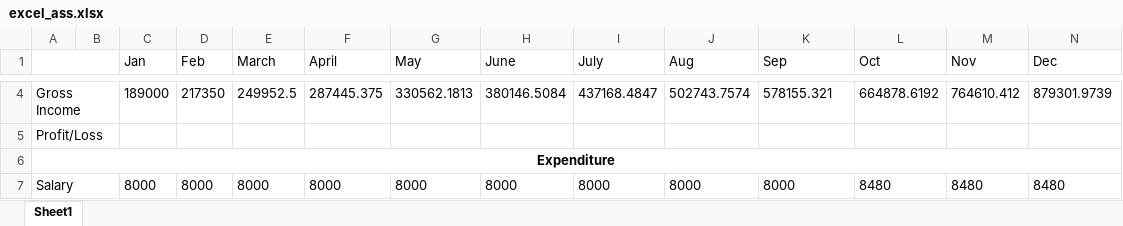
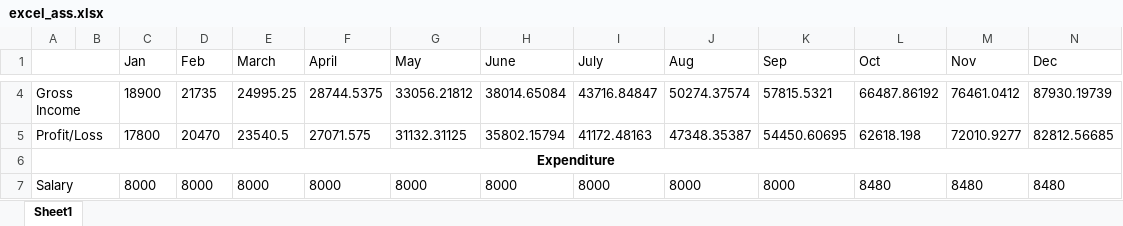
Before and after one commit to ThozamileMad/mad-s_choice, an Excel workbook: excel_ass.xlsx, sheet Sheet1, drawn as a sheet; only a part is shown, gaps mark what is left out; values as stored, in another font and other column widths than the file's, no borders; charts and pictures not drawn; the diff covers the shown part only; the diff names each change by its address in the sheet, - before the commit and + after, or states it on an @@ line.

```diff
--- a/excel_ass.xlsx (sheet Sheet1)
+++ b/excel_ass.xlsx (sheet Sheet1)
-C4 (Jan): 189000
+C4 (Jan): 18900
-D4 (Feb): 217350
+D4 (Feb): 21735
-E4 (March): 249952.5
+E4 (March): 24995.25
-F4 (April): 287445.375
+F4 (April): 28744.5375
-G4 (May): 330562.1813
+G4 (May): 33056.21812
-H4 (June): 380146.5084
+H4 (June): 38014.65084
-I4 (July): 437168.4847
+I4 (July): 43716.84847
-J4 (Aug): 502743.7574
+J4 (Aug): 50274.37574
-K4 (Sep): 578155.321
+K4 (Sep): 57815.5321
-L4 (Oct): 664878.6192
+L4 (Oct): 66487.86192
-M4 (Nov): 764610.412
+M4 (Nov): 76461.0412
-N4 (Dec): 879301.9739
+N4 (Dec): 87930.19739
-C5 (Jan): (empty)
+C5 (Jan): 17800
-D5 (Feb): (empty)
+D5 (Feb): 20470
-E5 (March): (empty)
+E5 (March): 23540.5
-F5 (April): (empty)
+F5 (April): 27071.575
-G5 (May): (empty)
+G5 (May): 31132.31125
-H5 (June): (empty)
+H5 (June): 35802.15794
-I5 (July): (empty)
+I5 (July): 41172.48163
-J5 (Aug): (empty)
+J5 (Aug): 47348.35387
-K5 (Sep): (empty)
+K5 (Sep): 54450.60695
-L5 (Oct): (empty)
+L5 (Oct): 62618.198
-M5 (Nov): (empty)
+M5 (Nov): 72010.9277
-N5 (Dec): (empty)
+N5 (Dec): 82812.56685
```
Also changed, not shown: 36 edited cells elsewhere in this sheet, charts or pictures.
